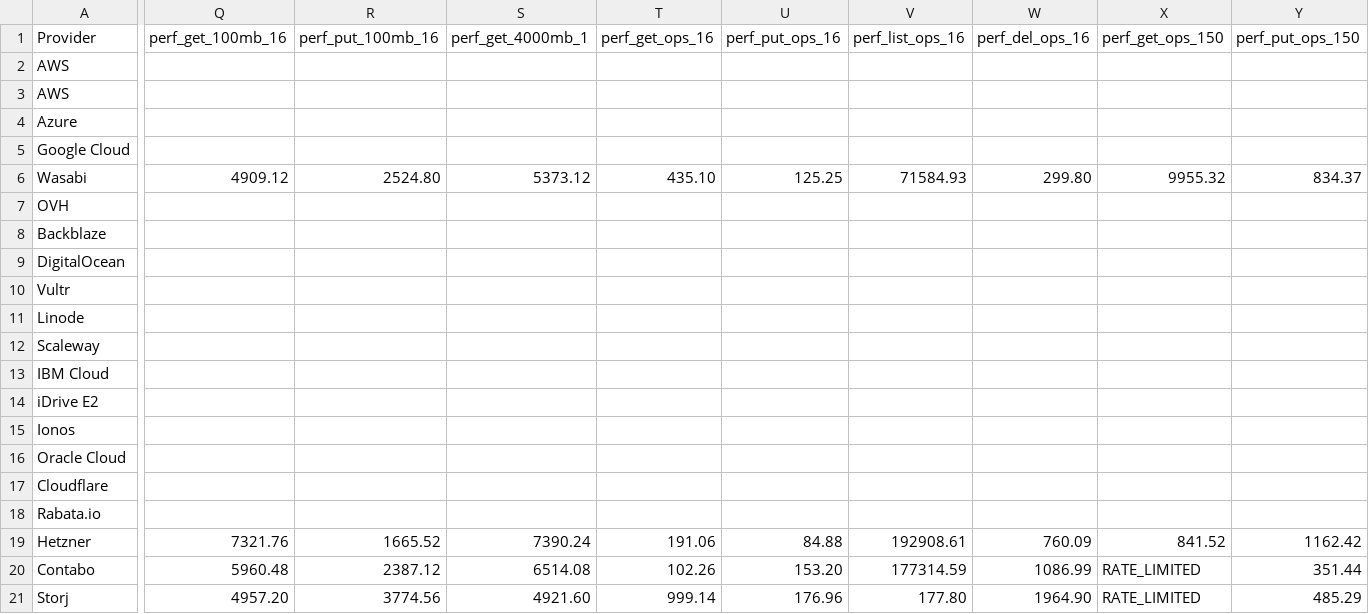
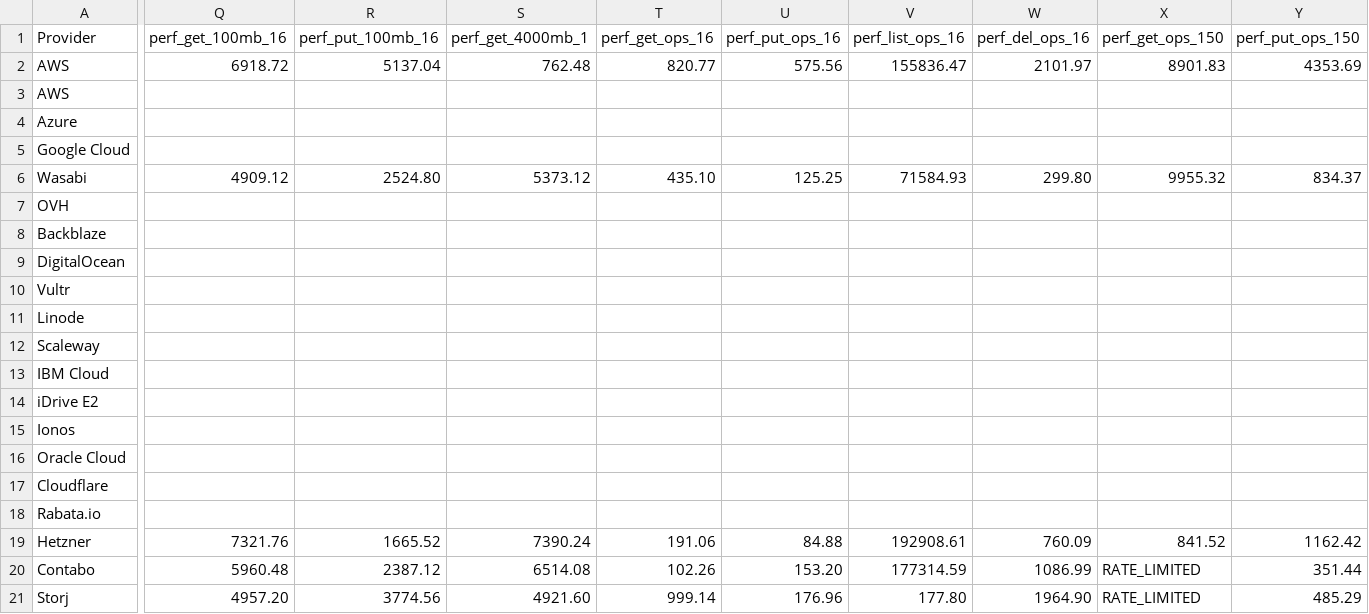
Before and after one commit to zeroservices/s3compare.io_data, a CSV file: s3compare.io_data.csv, drawn as a sheet; only a part is shown, gaps mark what is left out; the diff covers the shown part only; the diff names each change by its address in the sheet, - before the commit and + after, or states it on an @@ line.

Commit message:
add AWS S3 performance data

```diff
--- a/s3compare.io_data.csv
+++ b/s3compare.io_data.csv
-Q2 (perf_get_100mb_16): (empty)
+Q2 (perf_get_100mb_16): 6918.72
-R2 (perf_put_100mb_16): (empty)
+R2 (perf_put_100mb_16): 5137.04
-S2 (perf_get_4000mb_1): (empty)
+S2 (perf_get_4000mb_1): 762.48
-T2 (perf_get_ops_16): (empty)
+T2 (perf_get_ops_16): 820.77
-U2 (perf_put_ops_16): (empty)
+U2 (perf_put_ops_16): 575.56
-V2 (perf_list_ops_16): (empty)
+V2 (perf_list_ops_16): 155836.47
-W2 (perf_del_ops_16): (empty)
+W2 (perf_del_ops_16): 2101.97
-X2 (perf_get_ops_150): (empty)
+X2 (perf_get_ops_150): 8901.83
-Y2 (perf_put_ops_150): (empty)
+Y2 (perf_put_ops_150): 4353.69
```
Also changed, not shown: 2 edited cells elsewhere in this file.
